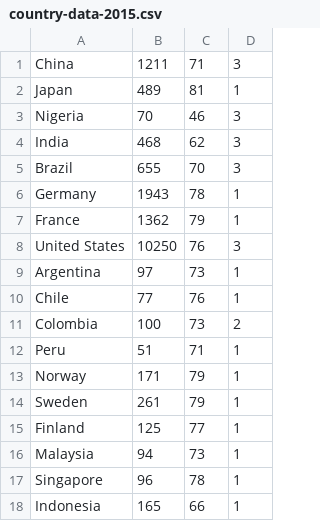
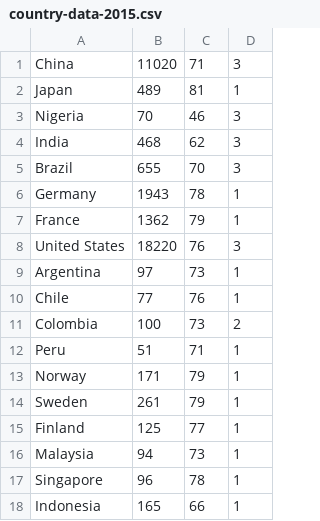
Before and after one commit to rboesp/Interactive-Visualization, a CSV file: backend/store/country-data-2015.csv, drawn as a sheet.

Commit message:
added china and usa 2000-2020 data

```diff
--- a/backend/store/country-data-2015.csv
+++ b/backend/store/country-data-2015.csv
@@ -1,2 +1,2 @@
-China, 1211, 71, 3
+China, 11020, 71, 3
 Japan, 489, 81, 1
@@ -7,3 +7,3 @@ Germany, 1943, 78, 1
 France, 1362, 79, 1
-United States, 10250, 76, 3
+United States, 18220, 76, 3
 Argentina, 97, 73, 1
```
Also changed, not shown: backend/store/country-data-2005.csv, backend/store/country-data-2010.csv, 4 other files.
